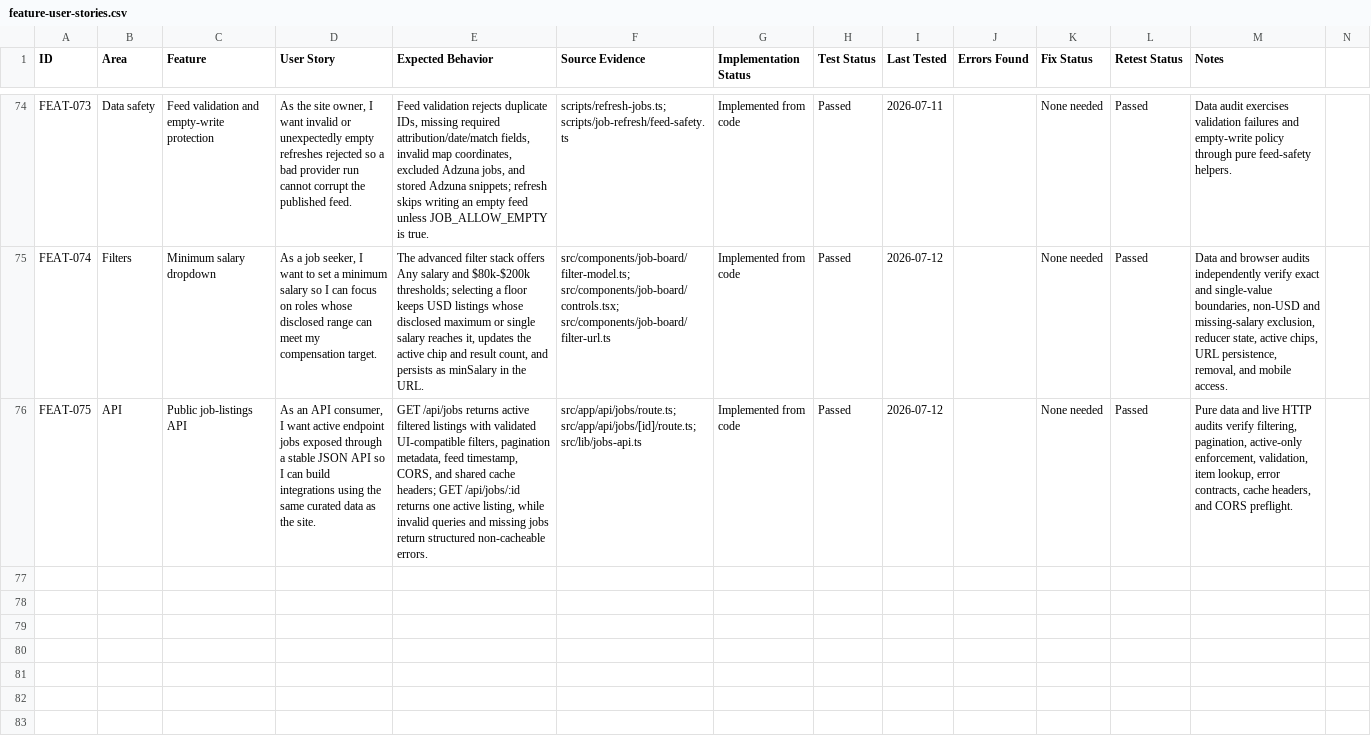
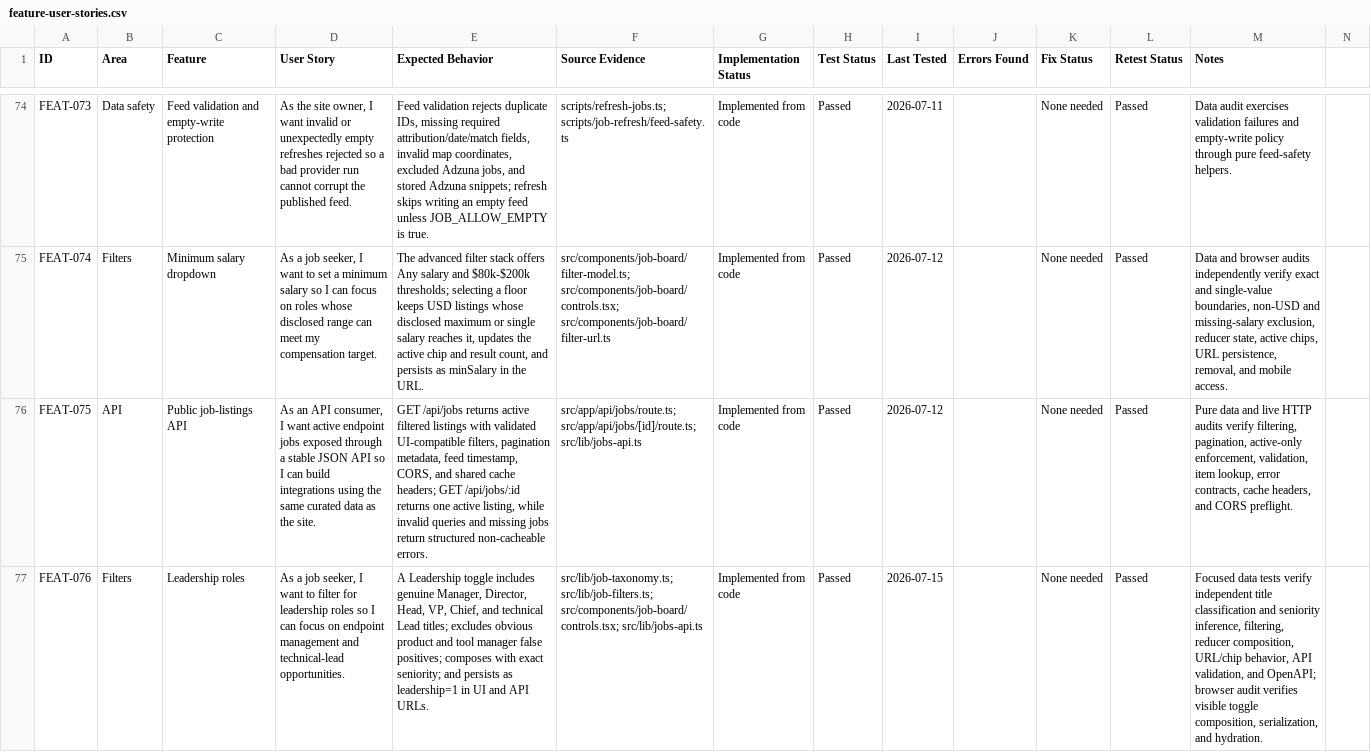
Before and after one commit to jorgeasaurus/EndpointJobs, a CSV file: docs/feature-user-stories.csv, drawn as a sheet; only a part is shown, gaps mark what is left out; rows hold the shown columns only; the diff names each change by its address in the sheet, - before the commit and + after, or states it on an @@ line.

Commit message:
Add leadership filter and GEICO source (#22)

```diff
--- a/docs/feature-user-stories.csv
+++ b/docs/feature-user-stories.csv
+row 77: FEAT-076 | Filters | Leadership roles | As a job seeker, I want to filter for leadership roles so I can focus on endpoint management and technical-lead opportunities. | A Leadership toggle includes genuine Manager, Director, Head, VP, Chief, and technical Lead titles; excludes obvious product and tool manager false positives; composes with exact seniority; and persists as leadership=1 in UI and API URLs. | src/lib/job-taxonomy.ts; src/lib/job-filters.ts; src/components/job-board/controls.tsx; src/lib/jobs-api.ts | Implemented from code | Passed | 2026-07-15 |  | None needed | Passed | Focused data tests verify independent title classification and seniority inference, filtering, reducer composition, URL/chip behavior, API validation, and OpenAPI; browser audit verifies visible toggle composition, serialization, and hydration.
```
Also changed, not shown: 24 other files.
